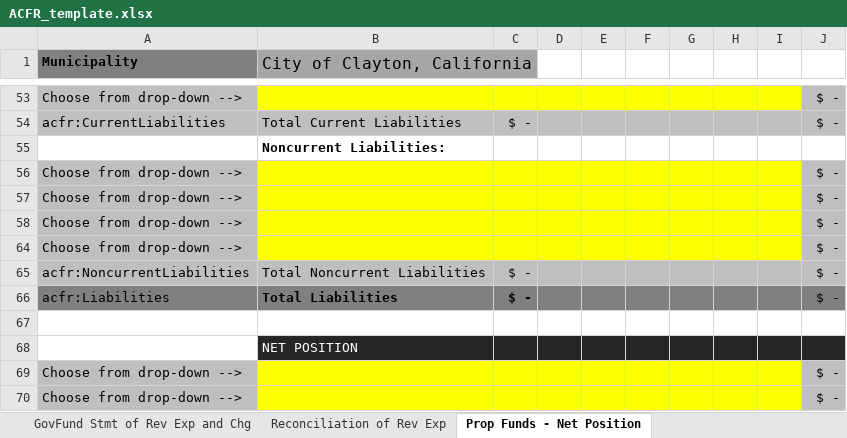
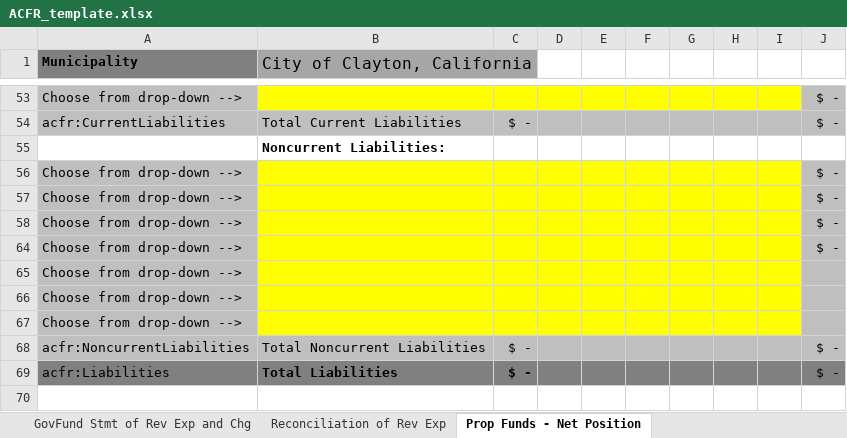
Before and after one commit to closup/process-xbrl, an Excel workbook: app/static/input_files/ACFR_template.xlsx, sheet Prop Funds - Net Position, drawn as a sheet; only a part is shown, gaps mark what is left out; the shorter side is filled out with more unchanged rows; values as stored, in another font and other column widths than the file's, no borders; conditional formats not drawn; the diff names each change by its address in the sheet, - before the commit and + after, or states it on an @@ line.

Commit message:
issue 62- finished adding custom tags

```diff
--- a/app/static/input_files/ACFR_template.xlsx (sheet Prop Funds - Net Position)
+++ b/app/static/input_files/ACFR_template.xlsx (sheet Prop Funds - Net Position)
+row 65: Choose from drop-down -->
+row 66: Choose from drop-down -->
+row 67: Choose from drop-down -->
```
Also changed, not shown: sheet GovFund Balance Sheet, formulas that keep their value.
